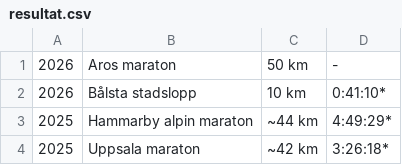
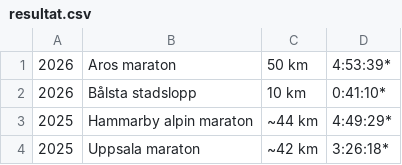
Before and after one commit to xlsrln/lopp, a CSV file: resultat.csv, drawn as a sheet; only a part is shown.

Commit message:
Update resultat.csv

```diff
--- a/resultat.csv
+++ b/resultat.csv
@@ -1,2 +1,2 @@
-2026,Aros maraton,50 km,-
+2026,Aros maraton,50 km,4:53:39*
 2026,Bålsta stadslopp,10 km,0:41:10*
```
